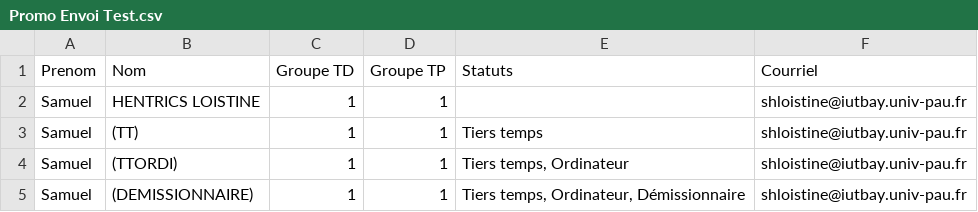
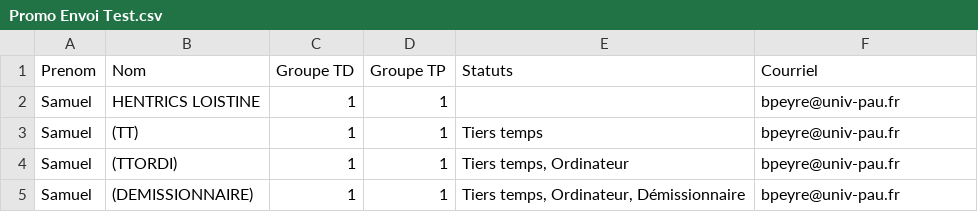
Before and after one commit to samuelhentrics/Controlo, a CSV file: src/Etudiants/Promo Envoi Test.csv, drawn as a sheet.

Commit message:
test

```diff
--- a/src/Etudiants/Promo Envoi Test.csv
+++ b/src/Etudiants/Promo Envoi Test.csv
@@ -1,5 +1,5 @@
 Prenom;Nom;"Groupe TD";"Groupe TP";Statuts;Courriel
-Samuel;"HENTRICS LOISTINE";1;1;;shloistine@iutbay.univ-pau.fr
-Samuel;"(TT) ";1;1;"Tiers temps";shloistine@iutbay.univ-pau.fr
-Samuel;(TTORDI);1;1;"Tiers temps, Ordinateur";shloistine@iutbay.univ-pau.fr
-Samuel;(DEMISSIONNAIRE);1;1;"Tiers temps, Ordinateur, Démissionnaire";shloistine@iutbay.univ-pau.fr
+Samuel;"HENTRICS LOISTINE";1;1;;bpeyre@univ-pau.fr
+Samuel;"(TT) ";1;1;"Tiers temps";bpeyre@univ-pau.fr
+Samuel;(TTORDI);1;1;"Tiers temps, Ordinateur";bpeyre@univ-pau.fr
+Samuel;(DEMISSIONNAIRE);1;1;"Tiers temps, Ordinateur, Démissionnaire";bpeyre@univ-pau.fr
```
Also changed, not shown: src/Generations/2022-10-19_BD-Avancées-M3106C/PlansPlacement/CSV/listeEtudiants.csv, 7 other files.
